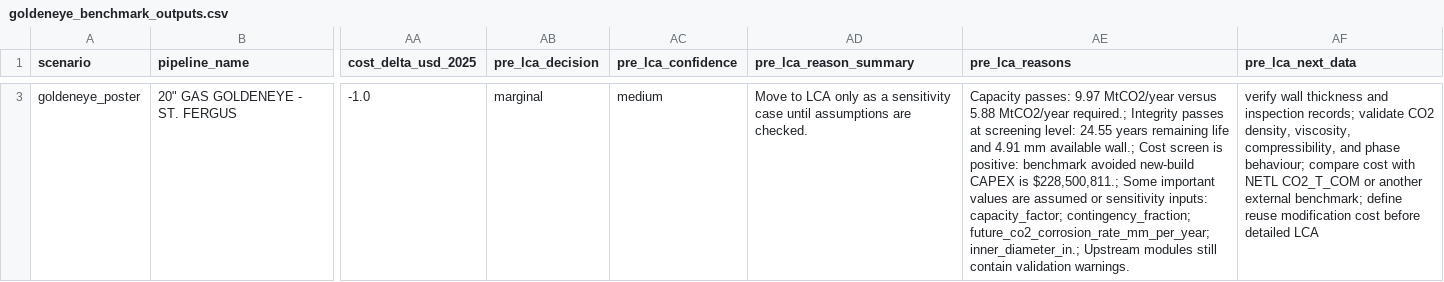
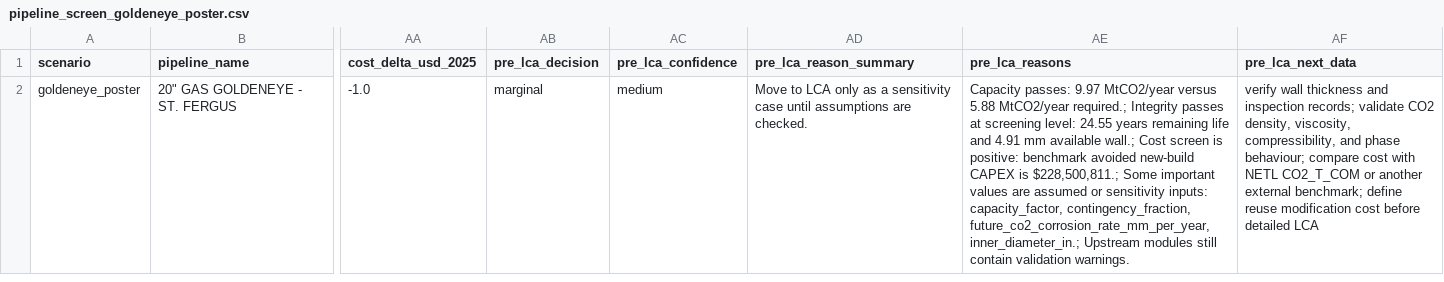
Before and after one commit to amirjahanbakhsh/Repurposing-Pipelines, a CSV file: data/processed/pipeline_screen_goldeneye_poster.csv (was data/benchmarks/goldeneye_benchmark_outputs.csv), drawn as a sheet; only a part is shown, gaps mark what is left out; addresses are those after the commit; the diff covers the shown part only; the diff names each change by its address in the sheet, - before the commit and + after, or states it on an @@ line.

Commit message:
Add one-scenario pipeline screening runner

```diff
--- a/data/benchmarks/goldeneye_benchmark_outputs.csv
+++ b/data/processed/pipeline_screen_goldeneye_poster.csv
-AE2 (pre_lca_reasons): …sensitivity inputs: capacity_factor; contingency_fraction; future_co2_corrosion_rate_mm_per_year; inner_diameter_in.; Upstream…
+AE2 (pre_lca_reasons): …sensitivity inputs: capacity_factor, contingency_fraction, future_co2_corrosion_rate_mm_per_year, inner_diameter_in.; Upstream…
```
Also changed, not shown: 1 removed row elsewhere in this file, 11 other files.
